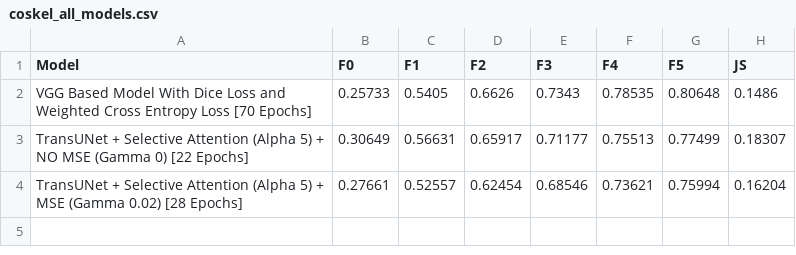
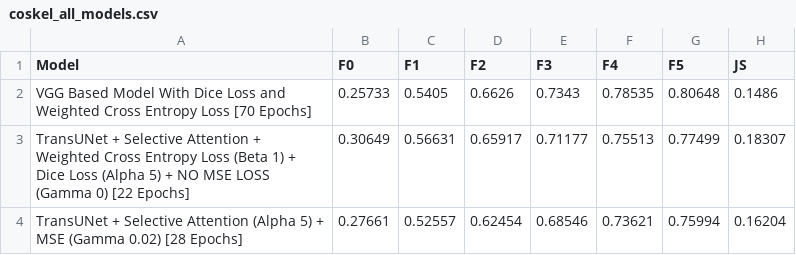
Before and after one commit to adityaras/CoSkel_Matlab_Codes, a CSV file: coskel_all_models.csv, drawn as a sheet.

Commit message:
Update coskel_all_models.csv

```diff
--- a/coskel_all_models.csv
+++ b/coskel_all_models.csv
@@ -2,3 +2,3 @@ Model,F0,F1,F2,F3,F4,F5,JS
 "VGG Based Model With Dice Loss and Weighted Cross Entropy Loss [70 Epochs]",0.25733,0.5405,0.6626,0.7343,0.78535,0.80648,0.1486
-"TransUNet + Selective Attention (Alpha 5) + NO MSE (Gamma 0) [22 Epochs]",0.30649,0.56631,0.65917,0.71177,0.75513,0.77499,0.18307
+"TransUNet + Selective Attention + Weighted Cross Entropy Loss (Beta 1) + Dice Loss (Alpha 5) + NO MSE LOSS (Gamma 0) [22 Epochs]",0.30649,0.56631,0.65917,0.71177,0.75513,0.77499,0.18307
 "TransUNet + Selective Attention (Alpha 5) + MSE (Gamma 0.02) [28 Epochs]",0.27661,0.52557,0.62454,0.68546,0.73621,0.75994,0.16204
```
